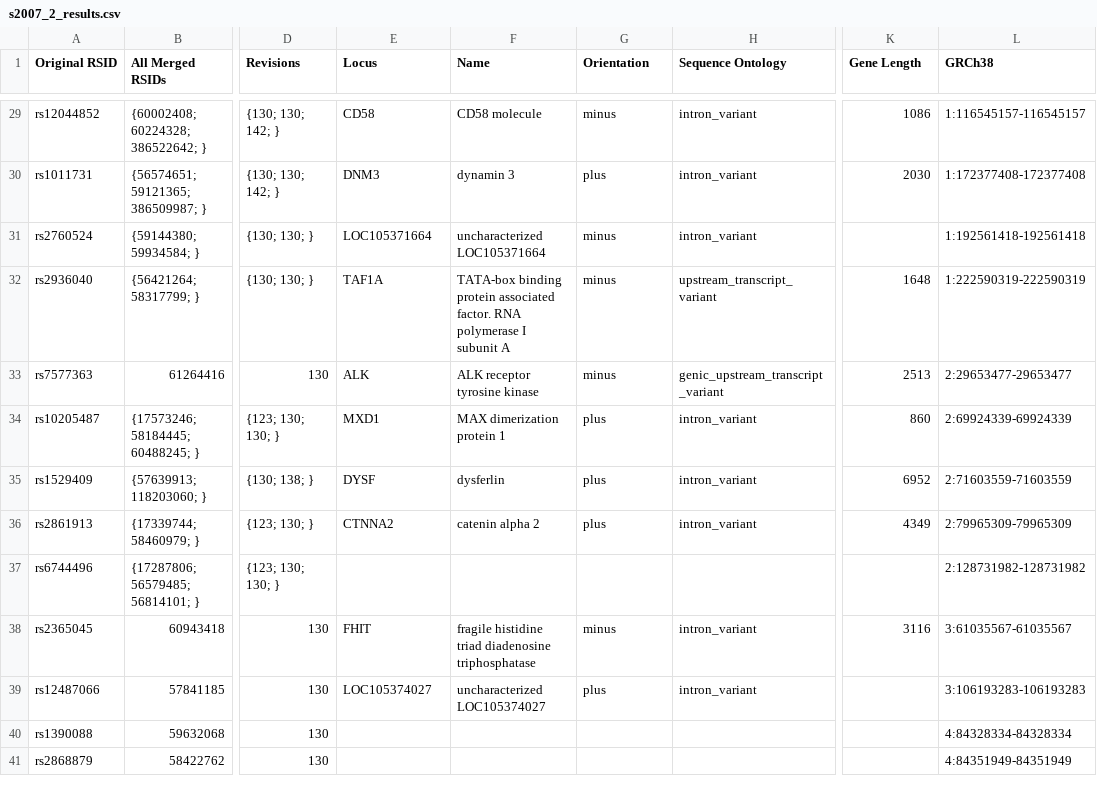
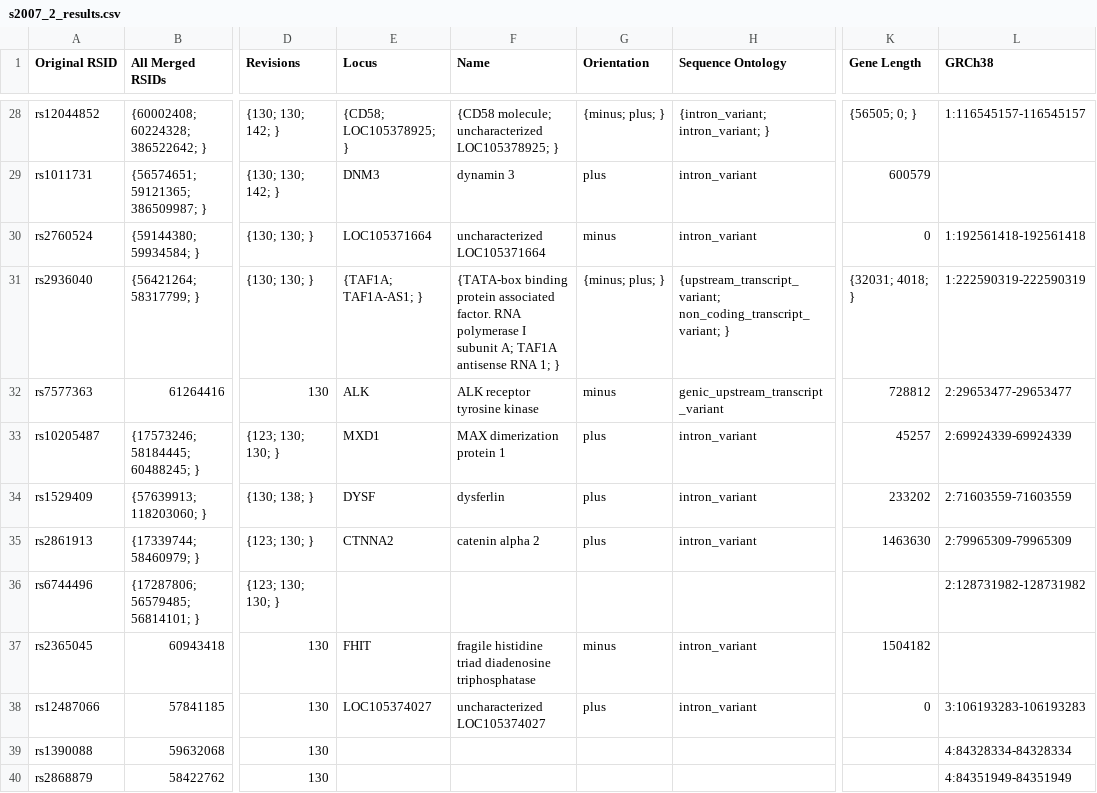
Before and after one commit to ZacharyMcDonald/MS-GWAS-Comparisons, a CSV file: output/s2007_2_results.csv, drawn as a sheet; only a part is shown, gaps mark what is left out; addresses are those after the commit; the diff covers the shown part only; the diff names each change by its address in the sheet, - before the commit and + after, or states it on an @@ line.

Commit message:
fixed gene lengths and new results

```diff
--- a/output/s2007_2_results.csv
+++ b/output/s2007_2_results.csv
-E28 (Locus): CD58
+E28 (Locus): {CD58; LOC105378925; }
-F28 (Name): CD58 molecule
+F28 (Name): {CD58 molecule; uncharacterized LOC105378925; }
-G28 (Orientation): minus
+G28 (Orientation): {minus; plus; }
-H28 (Sequence Ontology): intron_variant
+H28 (Sequence Ontology): {intron_variant; intron_variant; }
-K28 (Gene Length): 1086
+K28 (Gene Length): {56505; 0; }
-K29 (Gene Length): 2030
+K29 (Gene Length): 600579
-L29 (GRCh38): 1:172377408-172377408
+L29 (GRCh38): (empty)
-K30 (Gene Length): (empty)
+K30 (Gene Length): 0
-E31 (Locus): TAF1A
+E31 (Locus): {TAF1A; TAF1A-AS1; }
-F31 (Name): TATA-box binding protein associated factor. RNA polymerase I subunit A
+F31 (Name): {TATA-box binding protein associated factor. RNA polymerase I subunit A; TAF1A antisense RNA 1; }
-G31 (Orientation): minus
+G31 (Orientation): {minus; plus; }
-H31 (Sequence Ontology): upstream_transcript_variant
+H31 (Sequence Ontology): {upstream_transcript_variant; non_coding_transcript_variant; }
-K31 (Gene Length): 1648
+K31 (Gene Length): {32031; 4018; }
-K32 (Gene Length): 2513
+K32 (Gene Length): 728812
-K33 (Gene Length): 860
+K33 (Gene Length): 45257
-K34 (Gene Length): 6952
+K34 (Gene Length): 233202
-K35 (Gene Length): 4349
+K35 (Gene Length): 1463630
-K37 (Gene Length): 3116
+K37 (Gene Length): 1504182
-L37 (GRCh38): 3:61035567-61035567
+L37 (GRCh38): (empty)
-K38 (Gene Length): (empty)
+K38 (Gene Length): 0
```
Also changed, not shown: 2 removed rows and 112 edited cells elsewhere in this file, output/s2007_results.csv, output/s2007s2007_2_overlap.csv, 11 other files.
